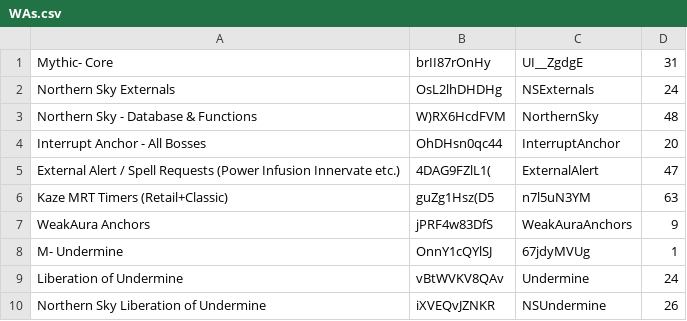
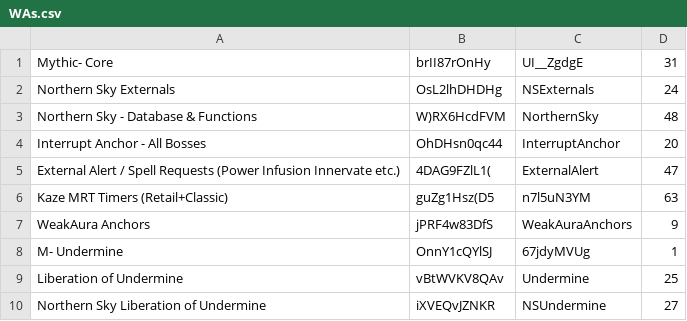
Before and after one commit to anturner130/Mythic-Minus-Media, a CSV file: Scripts/WAs.csv, drawn as a sheet.

```diff
--- a/Scripts/WAs.csv
+++ b/Scripts/WAs.csv
@@ -8,3 +8,3 @@ WeakAura Anchors, jPRF4w83DfS, WeakAuraAnchors, 9
 M- Undermine, OnnY1cQYlSJ, 67jdyMVUg, 1
-Liberation of Undermine, vBtWVKV8QAv, Undermine, 24
-Northern Sky Liberation of Undermine, iXVEQvJZNKR, NSUndermine, 26
+Liberation of Undermine, vBtWVKV8QAv, Undermine, 25
+Northern Sky Liberation of Undermine, iXVEQvJZNKR, NSUndermine, 27
```
Also changed, not shown: 2 other files.
